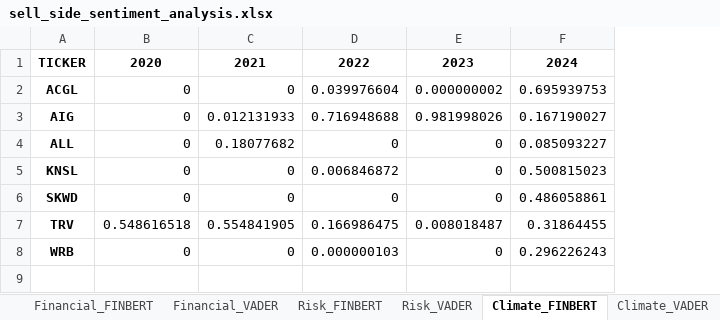
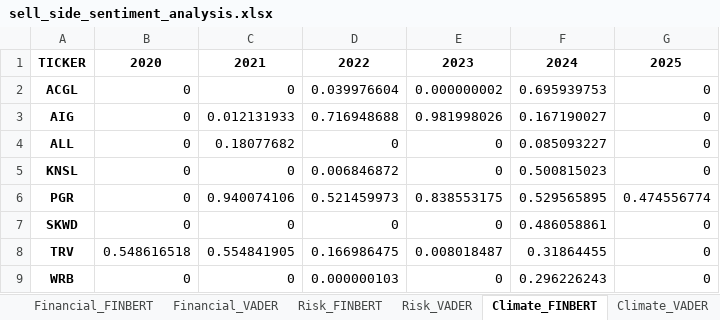
Before and after one commit to apark9/climate-insurance, an Excel workbook: output/sell_side_sentiment_analysis.xlsx, sheet Climate_FINBERT, drawn as a sheet; values as stored, in another font and other column widths than the file's, no borders; addresses are those after the commit; the diff names each change by its address in the sheet, - before the commit and + after, or states it on an @@ line.

```diff
--- a/output/sell_side_sentiment_analysis.xlsx (sheet Climate_FINBERT)
+++ b/output/sell_side_sentiment_analysis.xlsx (sheet Climate_FINBERT)
+column G, rows 1-5: 2025 | 0 | 0 | 0 | 0; rows 7-9: all 0
+row 6: PGR | 0 | 0.940074106 | 0.521459973 | 0.838553175 | 0.529565895 | 0.474556774
```
Also changed, not shown: sheet Climate_VADER, sheet Financial_VADER, sheet Financial_FINBERT, sheet Risk_VADER, sheet Risk_FINBERT, sheet Overall_VADER, 1 more sheet, other sheet tabs, output/transcripts_sentiment_analysis_gpt.xlsx, 39 other files.
